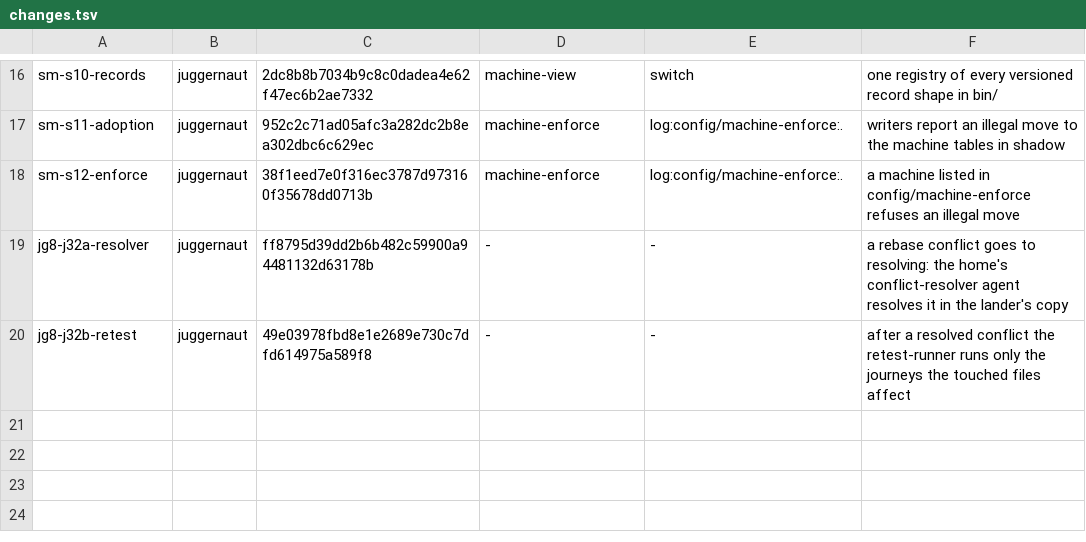
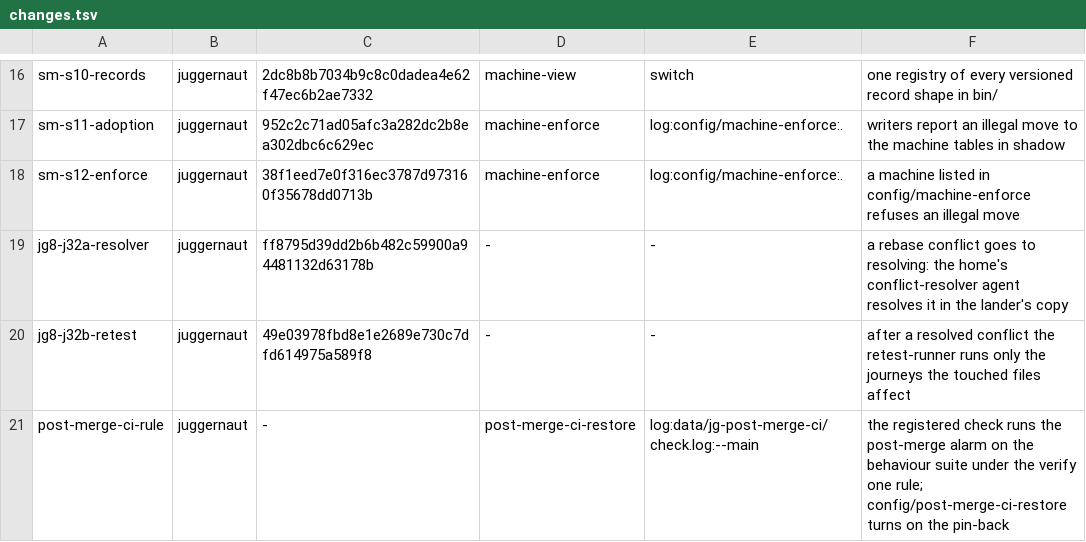
Before and after one commit to umeranjum17/juggernaut, a TSV file: core/machines/changes.tsv, drawn as a sheet; only a part is shown, gaps mark what is left out; the diff names each change by its address in the sheet, - before the commit and + after, or states it on an @@ line.

Commit message:
jg-ftplan-6: the post-merge alarm judges a red behaviour-suite run by the verify's one rule and is scheduled; the repair posture moves the first home at once
bin/jg-post-merge-ci.sh --main reads the red run's and the last green run's own timing aggregates (no suite runs again) and asks core/trunk-ci/run-rule.py, which asks core/trunk-verify/reduce.py: a new failure files one item naming the run and the commit that introduced it; a script an open item already names updates that item and files nothing; a timeout, a skip, a missing baseline or a red run with no failing script is incomplete and still files the red run. With --restore <project-dir> only a run red under the rule (counted failures beyond the grace) pins the homes back through jg-trunk.sh ci; a carried or incomplete result never does.

core/post-merge-ci/check.sh (wired by host wiring) starts the alarm every 10 minutes, detached and silent; config/post-merge-ci-restore turns the pin-back on.

Under a go-live waiver an unset live-quiet-minutes and live-cap-minutes are 0 (a window the home sets wins), and a green pin with no live row moves even when an earlier move to an older pin hid it behind "nothing has landed".

Ticket: jg-ftplan.6

```diff
--- a/core/machines/changes.tsv
+++ b/core/machines/changes.tsv
+row 21: post-merge-ci-rule | juggernaut | - | post-merge-ci-restore | log:data/jg-post-merge-ci/check.log:--main | the registered check runs the post-merge alarm on the behaviour suite under the verify one rule; config/post-merge-ci-restore turns on the pin-back
```
Also changed, not shown: 15 other files.
